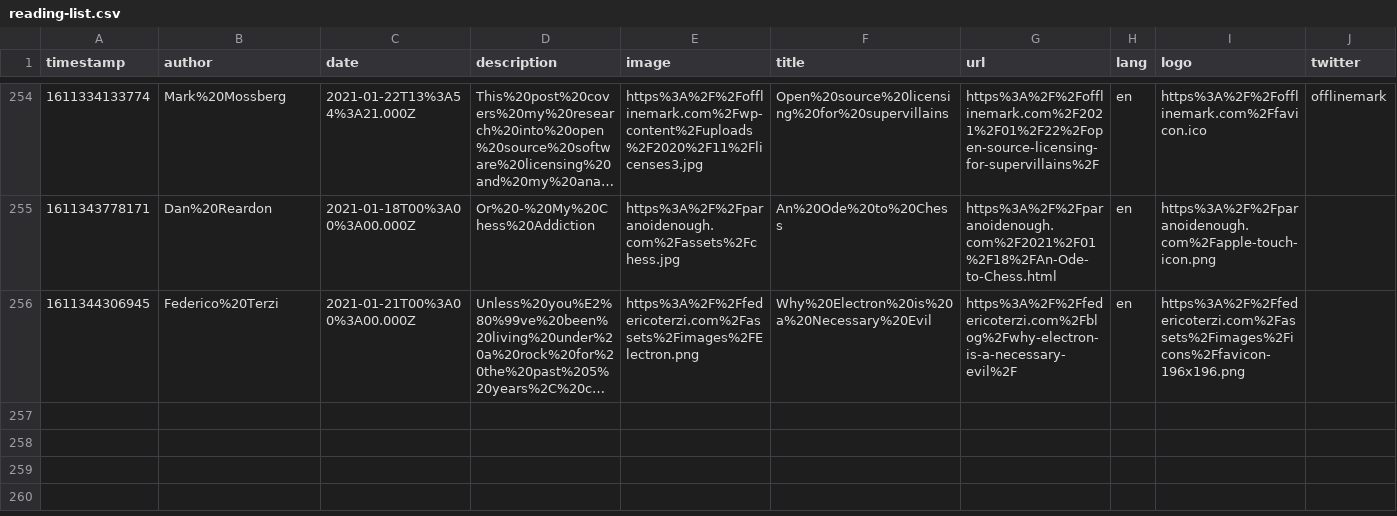
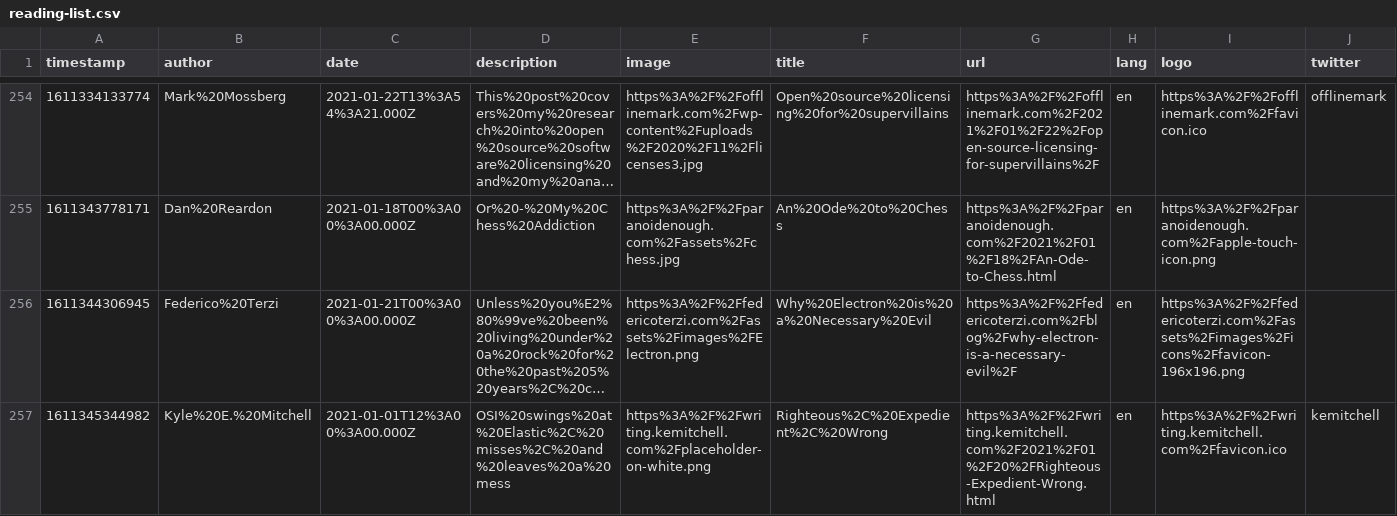
Before and after one commit to franky47/cms, a CSV file: reading-list.csv, drawn as a sheet; only a part is shown, gaps mark what is left out; long unchanged cells end in …; the diff names each change by its address in the sheet, - before the commit and + after, or states it on an @@ line.

Commit message:
gitrows: Add https://writing.kemitchell.com/2021/01/20/Righteous-Expedient-Wrong.html

```diff
--- a/reading-list.csv
+++ b/reading-list.csv
+row 257: 1611345344982 | Kyle%20E.%20Mitchell | 2021-01-01T12%3A00%3A00.000Z | OSI%20swings%20at%20Elastic%2C%20misses%2C%20and%20leaves%20a%20mess | https%3A%2F%2Fwriting.kemitchell.com%2Fplaceholder-on-white.png | Righteous%2C%20Expedient%2C%20Wrong | https%3A%2F%2Fwriting.kemitchell.com%2F2021%2F01%2F20%2FRighteous-Expedient-Wrong.html | en | https%3A%2F%2Fwriting.kemitchell.com%2Ffavicon.ico | kemitchell
```
